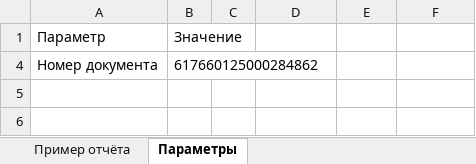
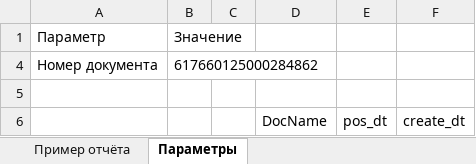
Before and after one commit to IliaU/AlgoritmPrizm, an Excel workbook: AlgoritmPrizm/bin/Debug/DOTX/Унифицированная форма ИНВ-3.xlsx, sheet Параметры, drawn as a sheet; values as stored, in another font and other column widths than the file's, no borders; table styles not drawn; the diff names each change by its address in the sheet, - before the commit and + after, or states it on an @@ line.

```diff
--- a/AlgoritmPrizm/bin/Debug/DOTX/Унифицированная форма ИНВ-3.xlsx (sheet Параметры)
+++ b/AlgoritmPrizm/bin/Debug/DOTX/Унифицированная форма ИНВ-3.xlsx (sheet Параметры)
+row 5: (empty)
+row 6:  |  |  | DocName | pos_dt | create_dt
```
Also changed, not shown: sheet Пример отчёта, hidden cells, AlgoritmPrizm/bin/Debug/Report/Унифицированная форма ИНВ-3 (610444449000210592).xlsx, 6 other files.
